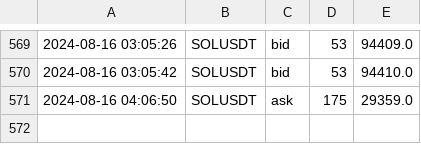
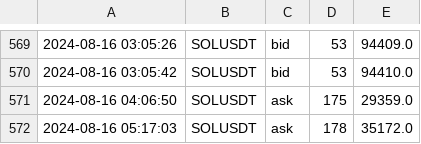
Before and after one commit to caotuanvu123/ob-btc-future, a CSV file: csv/futures/future_order_book_solusdt_2024-08-15.csv, drawn as a sheet; only a part is shown, gaps mark what is left out.

```diff
--- a/csv/futures/future_order_book_solusdt_2024-08-15.csv
+++ b/csv/futures/future_order_book_solusdt_2024-08-15.csv
@@ -571 +571,2 @@
 2024-08-16 04:06:50,SOLUSDT,ask,175,29359.0
+2024-08-16 05:17:03,SOLUSDT,ask,178,35172.0
```
Also changed, not shown: csv/futures/future_order_book_btcusdt_2024-08-15.csv, csv/spots/future_order_book_btcusdt_2024-08-15.csv, 2 other files.
